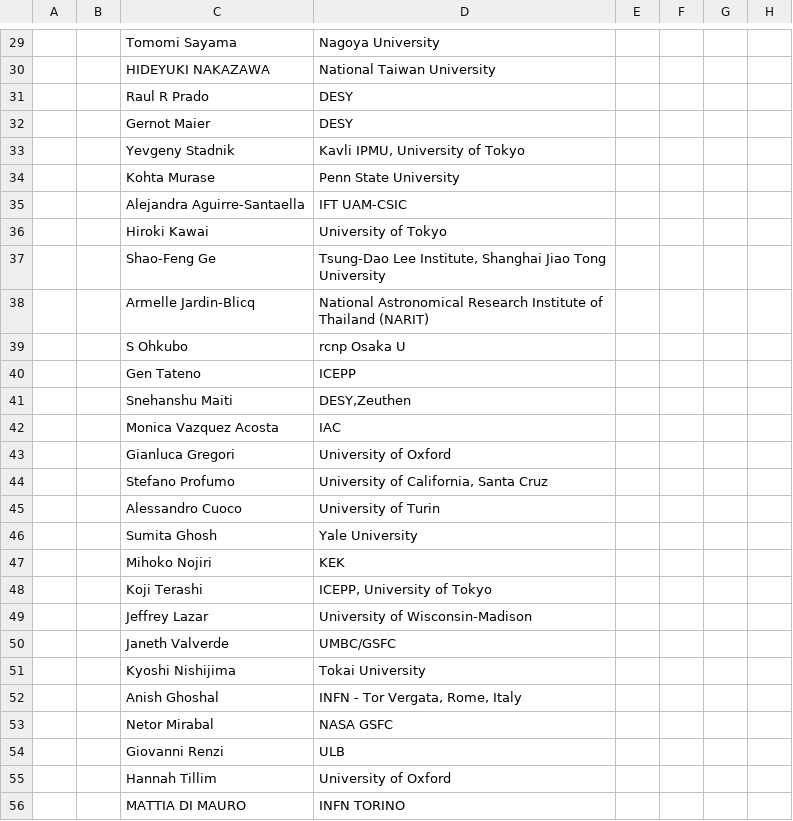
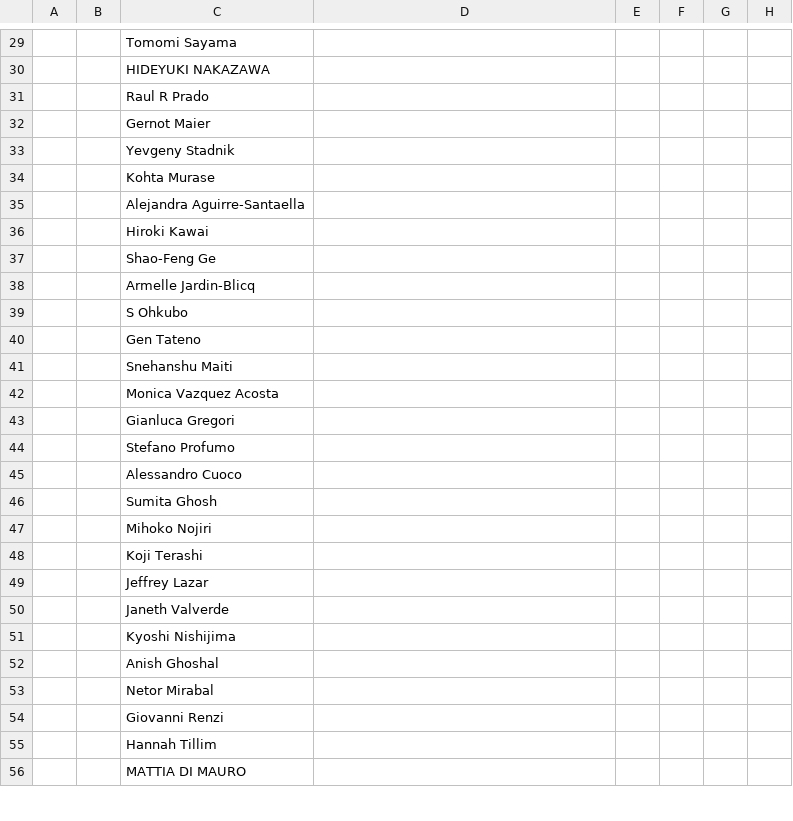
Before and after one commit to moritzhuetten/sazerac_template, a CSV file: data/participants.csv, drawn as a sheet; only a part is shown, gaps mark what is left out; the diff covers the shown part only; the diff names each change by its address in the sheet, - before the commit and + after, or states it on an @@ line.

```diff
--- a/data/participants.csv
+++ b/data/participants.csv
-D29: Nagoya University
+D29: (empty)
-D30: National Taiwan University
+D30: (empty)
-D31:D32: DESY
+D31:D32: (empty)
-D33: Kavli IPMU, University of Tokyo
+D33: (empty)
-D34: Penn State University
+D34: (empty)
-D35: IFT UAM-CSIC
+D35: (empty)
-D36: University of Tokyo
+D36: (empty)
-D37: Tsung-Dao Lee Institute, Shanghai Jiao Tong University
+D37: (empty)
-D38: National Astronomical Research Institute of Thailand (NARIT)
+D38: (empty)
-D39: rcnp Osaka U
+D39: (empty)
-D40: ICEPP
+D40: (empty)
-D41: DESY,Zeuthen
+D41: (empty)
-D42: IAC
+D42: (empty)
-D43: University of Oxford
+D43: (empty)
-D44: University of California, Santa Cruz
+D44: (empty)
-D45: University of Turin
+D45: (empty)
-D46: Yale University
+D46: (empty)
-D47: KEK
+D47: (empty)
-D48: ICEPP, University of Tokyo
+D48: (empty)
-D49: University of Wisconsin-Madison
+D49: (empty)
-D50: UMBC/GSFC
+D50: (empty)
-D51: Tokai University
+D51: (empty)
-D52: INFN - Tor Vergata, Rome, Italy
+D52: (empty)
-D53: NASA GSFC
+D53: (empty)
-D54: ULB
+D54: (empty)
-D55: University of Oxford
+D55: (empty)
-D56: INFN TORINO
+D56: (empty)
```
Also changed, not shown: 5 added rows and 108 edited cells elsewhere in this file.
